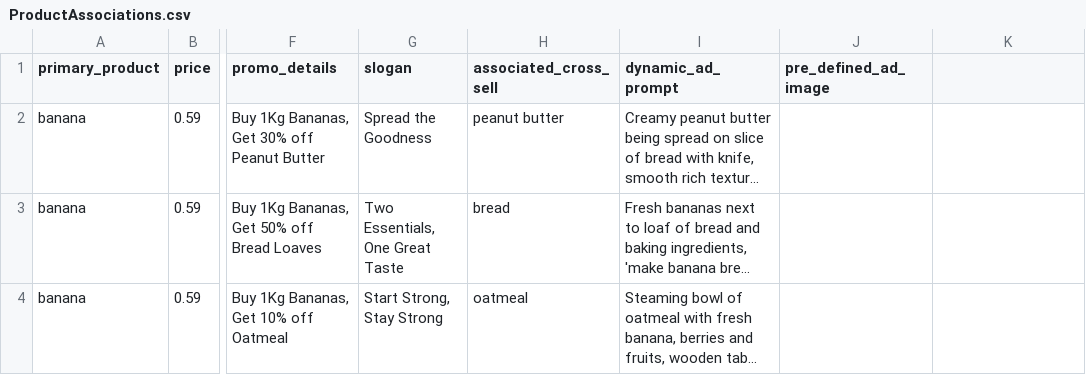
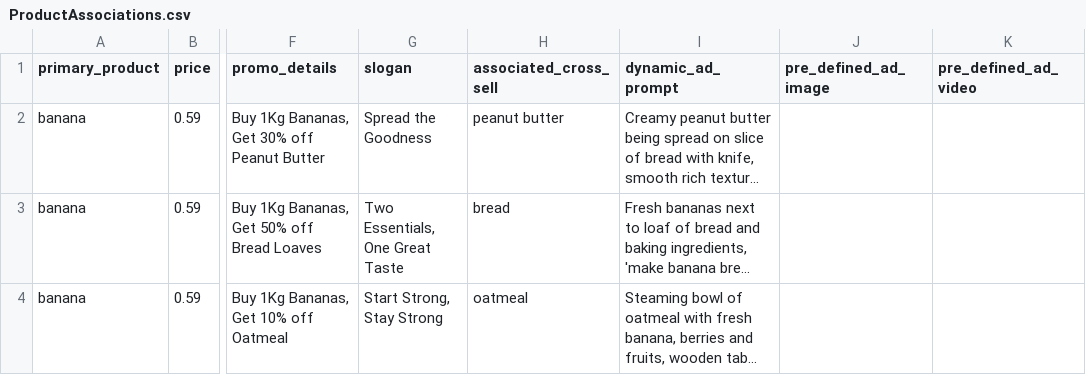
Before and after one commit to intel-retail/digital-signage, a CSV file: web-ui/ProductAssociations.csv, drawn as a sheet; only a part is shown, gaps mark what is left out; long unchanged cells end in …; the diff names each change by its address in the sheet, - before the commit and + after, or states it on an @@ line.

Commit message:
digital-signage: add AI-generated video ad support via LTX-Video and trigger_video_ad MCP tool
Signed-off-by: G <vinay.g@intel.com>

```diff
--- a/web-ui/ProductAssociations.csv
+++ b/web-ui/ProductAssociations.csv
-K1: (empty)
+K1: pre_defined_ad_video
```
Also changed, not shown: 15 other files.
